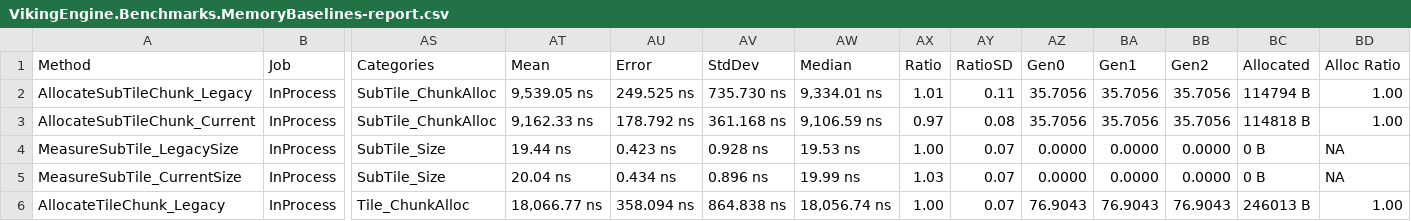
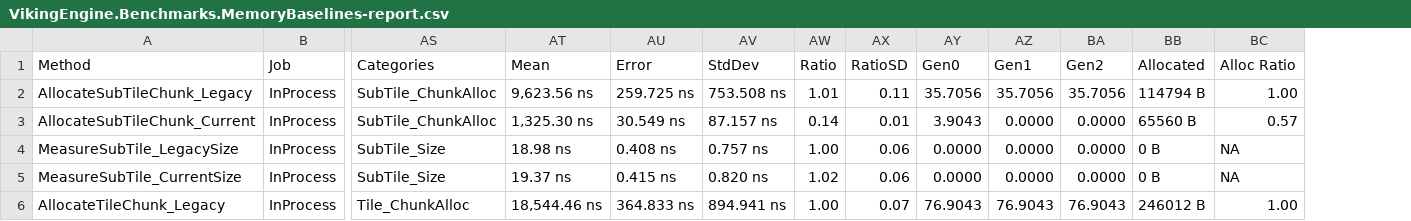
Before and after one commit to vikingfabian/VikingSource, a CSV file: VikingEngine.Benchmarks/BenchmarkDotNet.Artifacts/results/VikingEngine.Benchmarks.MemoryBaselines-report.csv, drawn as a sheet; only a part is shown, gaps mark what is left out; removed rows and columns are numbered as before the commit, all else as after; the diff covers the shown part only; the diff names each change by its address in the sheet, - before the commit and + after, or states it on an @@ line.

Commit message:
Tile and SubTile packing.
Less memory usage, faster allocation, less GC pressure.

```diff
--- a/VikingEngine.Benchmarks/BenchmarkDotNet.Artifacts/results/VikingEngine.Benchmarks.MemoryBaselines-report.csv
+++ b/VikingEngine.Benchmarks/BenchmarkDotNet.Artifacts/results/VikingEngine.Benchmarks.MemoryBaselines-report.csv
-column AW (Median), rows 2-6: 9,334.01 ns | 9,106.59 ns | 19.53 ns | 19.99 ns | 18,056.74 ns
-AT2 (Mean): 9,539.05 ns
+AT2 (Mean): 9,623.56 ns
-AU2 (Error): 249.525 ns
+AU2 (Error): 259.725 ns
-AV2 (StdDev): 735.730 ns
+AV2 (StdDev): 753.508 ns
-AT3 (Mean): 9,162.33 ns
+AT3 (Mean): 1,325.30 ns
-AU3 (Error): 178.792 ns
+AU3 (Error): 30.549 ns
-AV3 (StdDev): 361.168 ns
+AV3 (StdDev): 87.157 ns
-AW3 (Ratio): 0.97
+AW3 (Ratio): 0.14
-AX3 (RatioSD): 0.08
+AX3 (RatioSD): 0.01
-AY3 (Gen0): 35.7056
+AY3 (Gen0): 3.9043
-AZ3 (Gen1): 35.7056
+AZ3 (Gen1): 0.0000
-BA3 (Gen2): 35.7056
+BA3 (Gen2): 0.0000
-BB3 (Allocated): 114818 B
+BB3 (Allocated): 65560 B
-BC3 (Alloc Ratio): 1.00
+BC3 (Alloc Ratio): 0.57
-AT4 (Mean): 19.44 ns
+AT4 (Mean): 18.98 ns
-AU4 (Error): 0.423 ns
+AU4 (Error): 0.408 ns
-AV4 (StdDev): 0.928 ns
+AV4 (StdDev): 0.757 ns
-AX4:AX5 (RatioSD): 0.07
+AX4:AX5 (RatioSD): 0.06
-AT5 (Mean): 20.04 ns
+AT5 (Mean): 19.37 ns
-AU5 (Error): 0.434 ns
+AU5 (Error): 0.415 ns
-AV5 (StdDev): 0.896 ns
+AV5 (StdDev): 0.820 ns
-AW5 (Ratio): 1.03
+AW5 (Ratio): 1.02
-AT6 (Mean): 18,066.77 ns
+AT6 (Mean): 18,544.46 ns
-AU6 (Error): 358.094 ns
+AU6 (Error): 364.833 ns
-AV6 (StdDev): 864.838 ns
+AV6 (StdDev): 894.941 ns
-BB6 (Allocated): 246013 B
+BB6 (Allocated): 246012 B
```
Also changed, not shown: 19 edited cells elsewhere in this file, 19 other files.
